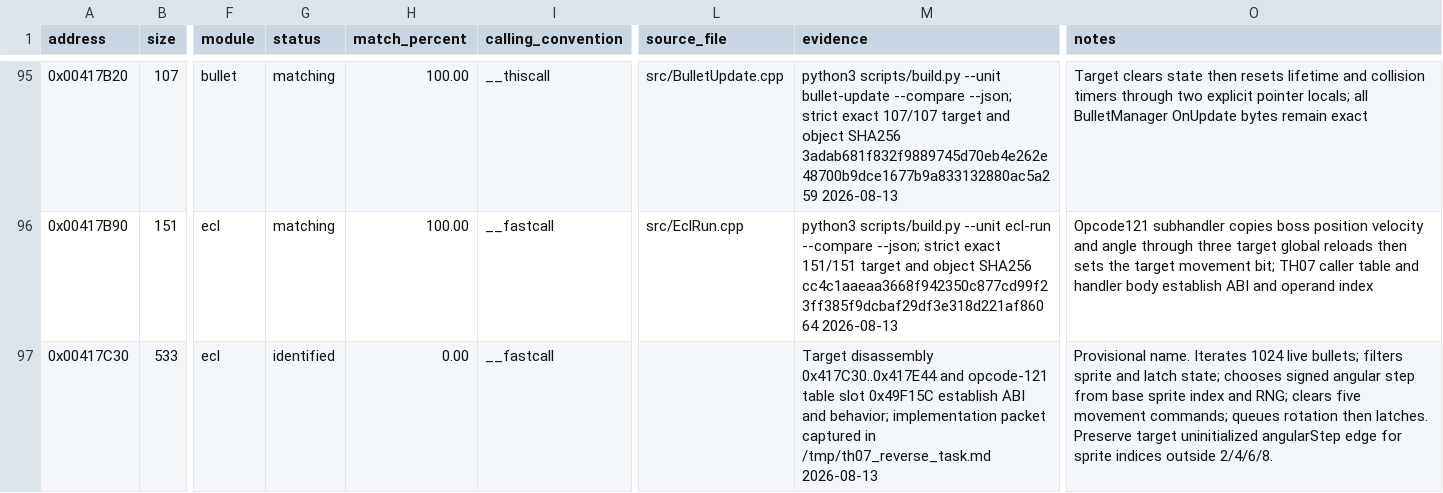
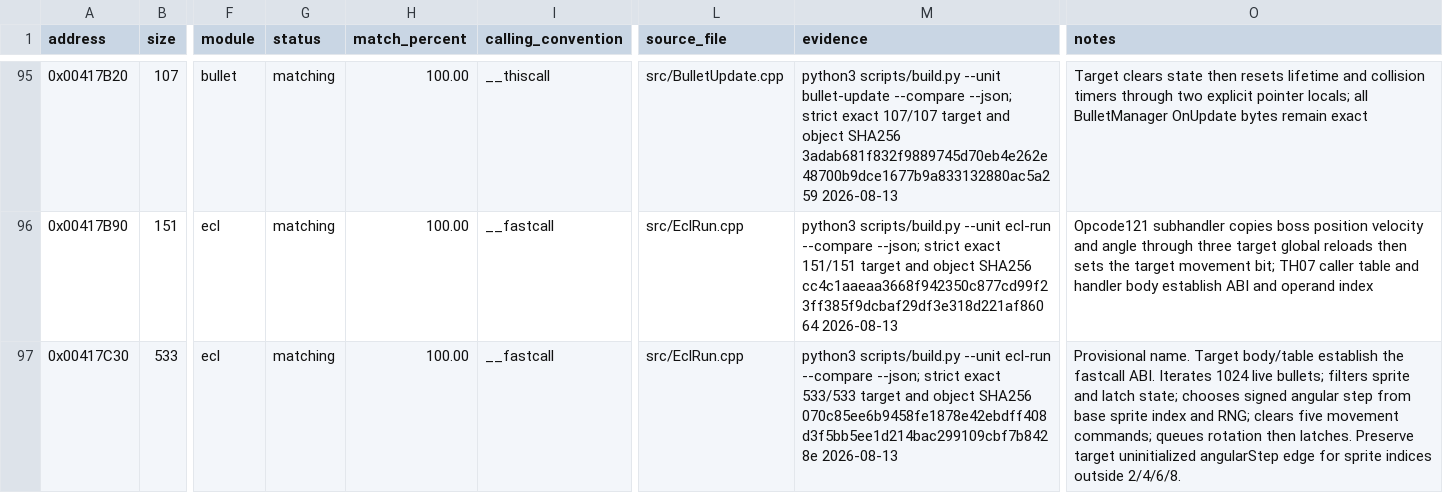
Before and after one commit to N0zoM1z0/th07, a CSV file: config/functions.csv, drawn as a sheet; only a part is shown, gaps mark what is left out; the diff covers the shown part only; the diff names each change by its address in the sheet, - before the commit and + after, or states it on an @@ line.

```diff
--- a/config/functions.csv
+++ b/config/functions.csv
-G97 (status): identified
+G97 (status): matching
-H97 (match_percent): 0.00
+H97 (match_percent): 100.00
-L97 (source_file): (empty)
+L97 (source_file): src/EclRun.cpp
-M97 (evidence): Target disassembly 0x417C30..0x417E44 and opcode-121 table slot 0x49F15C establish ABI and behavior; implementation packet captured in /tmp/th07_reverse_task.md 2026-08-13
+M97 (evidence): python3 scripts/build.py --unit ecl-run --compare --json; strict exact 533/533 target and object SHA256 070c85ee6b9458fe1878e42ebdff408d3f5bb5ee1d214bac299109cbf7b8428e 2026-08-13
-O97 (notes): Provisional name. Iterates 1024…
+O97 (notes): Provisional name. Target body/table establish the fastcall ABI. Iterates 1024…
```
Also changed, not shown: 7 edited cells elsewhere in this file, config/reccmp-relocations.csv, 4 other files.
